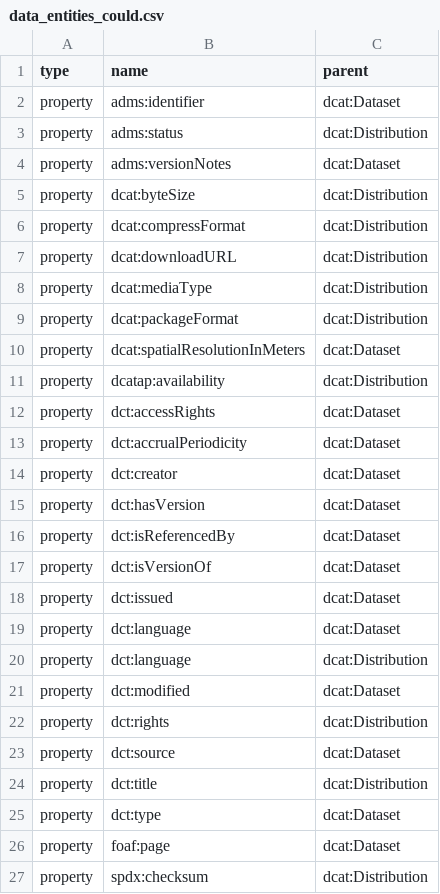
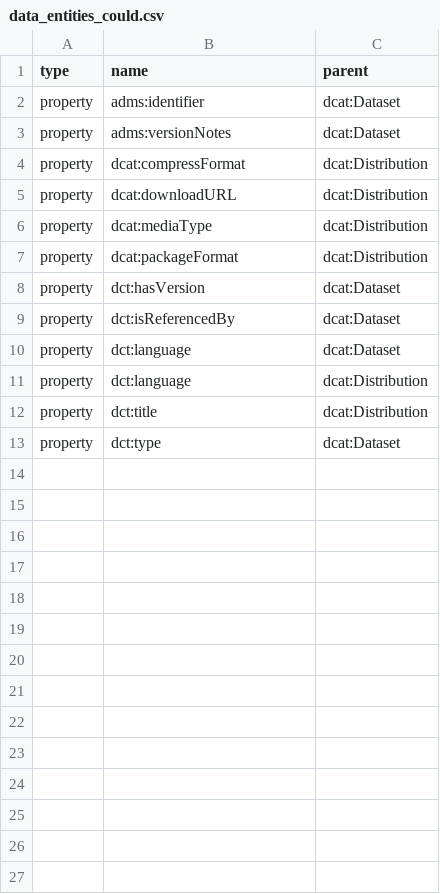
Before and after one commit to denisbereng/dcat-ap-lu, a CSV file: reports/data_entities_could.csv, drawn as a sheet.

Commit message:
update MosCow sample files, coverage reports

```diff
--- a/reports/data_entities_could.csv
+++ b/reports/data_entities_could.csv
@@ -2,5 +2,3 @@ type,name,parent
 property,adms:identifier,dcat:Dataset
-property,adms:status,dcat:Distribution
 property,adms:versionNotes,dcat:Dataset
-property,dcat:byteSize,dcat:Distribution
 property,dcat:compressFormat,dcat:Distribution
@@ -9,19 +7,7 @@ property,dcat:mediaType,dcat:Distribution
 property,dcat:packageFormat,dcat:Distribution
-property,dcat:spatialResolutionInMeters,dcat:Dataset
-property,dcatap:availability,dcat:Distribution
-property,dct:accessRights,dcat:Dataset
-property,dct:accrualPeriodicity,dcat:Dataset
-property,dct:creator,dcat:Dataset
 property,dct:hasVersion,dcat:Dataset
 property,dct:isReferencedBy,dcat:Dataset
-property,dct:isVersionOf,dcat:Dataset
-property,dct:issued,dcat:Dataset
 property,dct:language,dcat:Dataset
 property,dct:language,dcat:Distribution
-property,dct:modified,dcat:Dataset
-property,dct:rights,dcat:Distribution
-property,dct:source,dcat:Dataset
 property,dct:title,dcat:Distribution
 property,dct:type,dcat:Dataset
-property,foaf:page,dcat:Dataset
-property,spdx:checksum,dcat:Distribution
```
Also changed, not shown: reports/entity_coverage_report_could.csv, reports/entity_coverage_report_should.csv, 25 other files.
